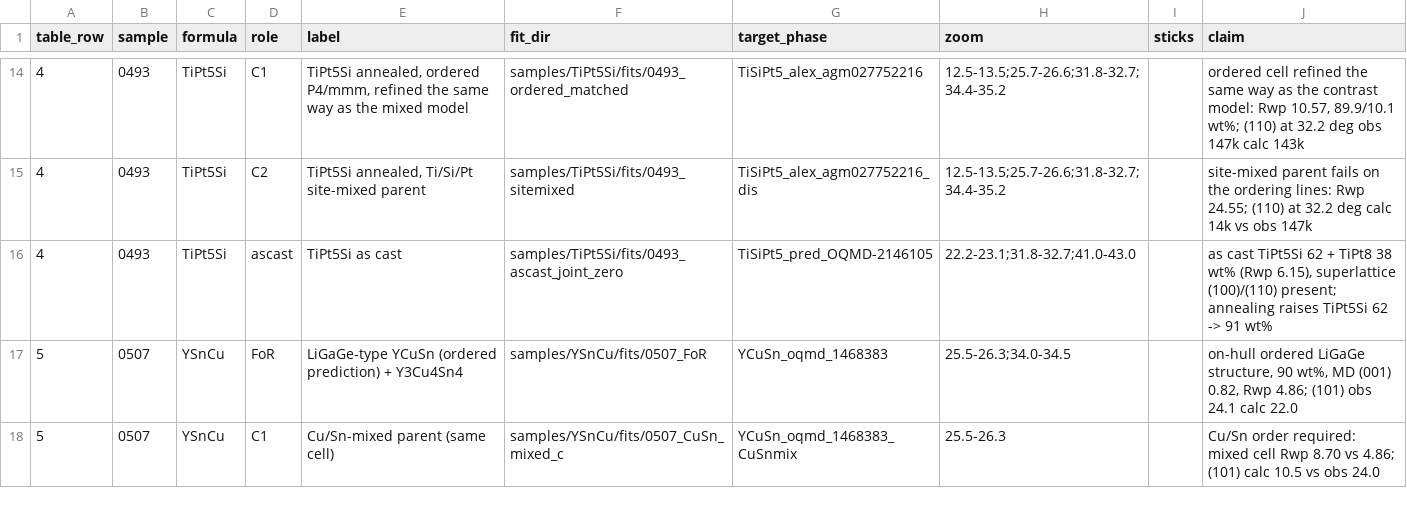
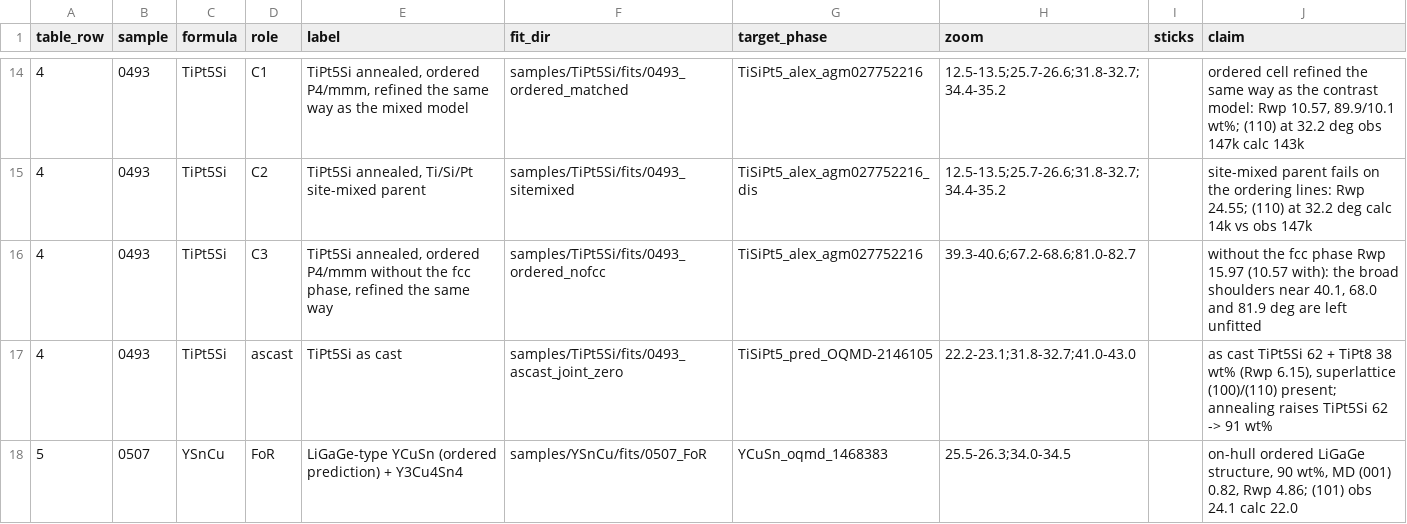
Before and after one commit to jhamlin-ufl/synthesizability, a CSV file: tables/si_fits.csv, drawn as a sheet; only a part is shown, gaps mark what is left out; the shorter side is filled out with more unchanged rows.

Commit message:
TiPt5Si (row 4): show the evidence for the fcc phase
New contrast fit 0493_ordered_nofcc (refined like 0493_ordered_matched, without the fcc
TiPt3 cell): Rwp 15.97 vs 10.57; shoulders near 40.1, 68.0, 81.9 deg unfitted.
Figure uses the matched-models layout with panel (d). Supplement.pdf rebuilt.

```diff
--- a/tables/si_fits.csv
+++ b/tables/si_fits.csv
@@ -15,2 +15,3 @@ table_row,sample,formula,role,label,fit_dir,target_phase,zoom,sticks,claim
 4,0493,TiPt5Si,C2,"TiPt5Si annealed, Ti/Si/Pt site-mixed parent",samples/TiPt5Si/fits/0493_sitemixed,TiSiPt5_alex_agm027752216_dis,12.5-13.5;25.7-26.6;31.8-32.7;34.4-35.2,,site-mixed parent fails on the ordering lines: Rwp 24.55; (110) at 32.2 deg calc 14k vs obs 147k
+4,0493,TiPt5Si,C3,"TiPt5Si annealed, ordered P4/mmm without the fcc phase, refined the same way",samples/TiPt5Si/fits/0493_ordered_nofcc,TiSiPt5_alex_agm027752216,39.3-40.6;67.2-68.6;81.0-82.7,,"without the fcc phase Rwp 15.97 (10.57 with): the broad shoulders near 40.1, 68.0 and 81.9 deg are left unfitted"
 4,0493,TiPt5Si,ascast,TiPt5Si as cast,samples/TiPt5Si/fits/0493_ascast_joint_zero,TiSiPt5_pred_OQMD-2146105,22.2-23.1;31.8-32.7;41.0-43.0,,"as cast TiPt5Si 62 + TiPt8 38 wt% (Rwp 6.15), superlattice (100)/(110) present; annealing raises TiPt5Si 62 -> 91 wt%"
```
Also changed, not shown: 15 other files.
